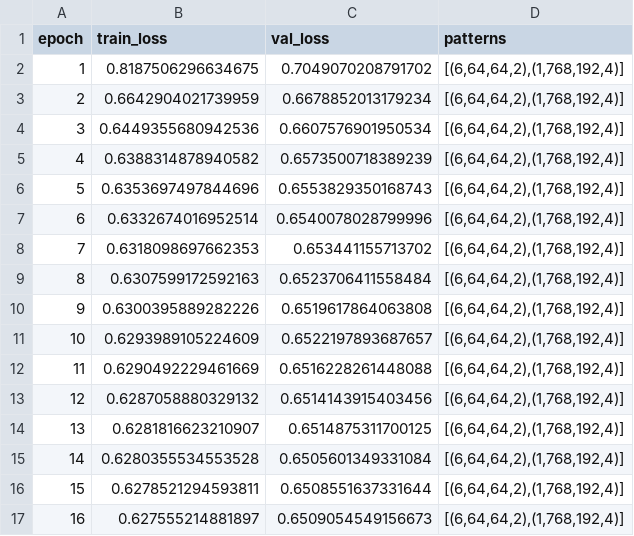
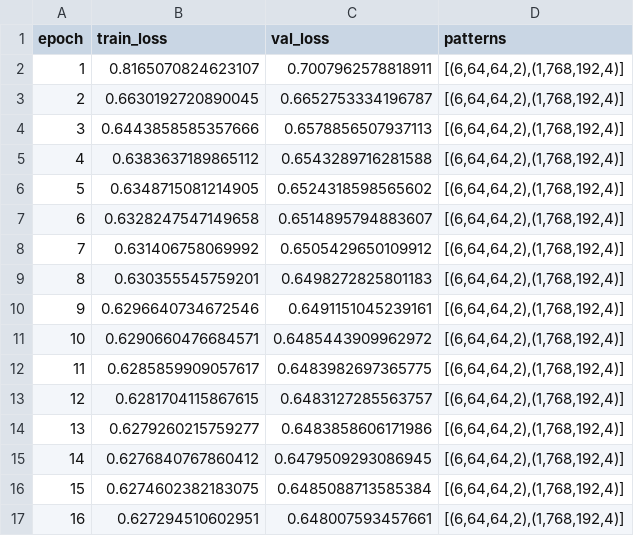
Before and after one commit to YizhaoGao/ksmm, a CSV file: train/test_ksmm_config/trained_models/ks_chain_patterns_[(6,64,64,2),(1,768,192,4)]_loss_curves.csv, drawn as a sheet; only a part is shown; the diff covers the shown part only.

```diff
--- a/train/test_ksmm_config/trained_models/ks_chain_patterns_[(6,64,64,2),(1,768,192,4)]_loss_curves.csv
+++ b/train/test_ksmm_config/trained_models/ks_chain_patterns_[(6,64,64,2),(1,768,192,4)]_loss_curves.csv
@@ -1,17 +1,17 @@
 epoch,train_loss,val_loss,patterns
-1,0.8187506296634675,0.7049070208791702,"[(6,64,64,2),(1,768,192,4)]"
-2,0.6642904021739959,0.6678852013179234,"[(6,64,64,2),(1,768,192,4)]"
-3,0.6449355680942536,0.6607576901950534,"[(6,64,64,2),(1,768,192,4)]"
-4,0.6388314878940582,0.6573500718389239,"[(6,64,64,2),(1,768,192,4)]"
-5,0.6353697497844696,0.6553829350168743,"[(6,64,64,2),(1,768,192,4)]"
-6,0.6332674016952514,0.6540078028799996,"[(6,64,64,2),(1,768,192,4)]"
-7,0.6318098697662353,0.653441155713702,"[(6,64,64,2),(1,768,192,4)]"
-8,0.6307599172592163,0.6523706411558484,"[(6,64,64,2),(1,768,192,4)]"
-9,0.6300395889282226,0.6519617864063808,"[(6,64,64,2),(1,768,192,4)]"
-10,0.6293989105224609,0.6522197893687657,"[(6,64,64,2),(1,768,192,4)]"
-11,0.6290492229461669,0.6516228261448088,"[(6,64,64,2),(1,768,192,4)]"
-12,0.6287058880329132,0.6514143915403456,"[(6,64,64,2),(1,768,192,4)]"
-13,0.6281816623210907,0.6514875311700125,"[(6,64,64,2),(1,768,192,4)]"
-14,0.6280355534553528,0.6505601349331084,"[(6,64,64,2),(1,768,192,4)]"
-15,0.6278521294593811,0.6508551637331644,"[(6,64,64,2),(1,768,192,4)]"
-16,0.627555214881897,0.6509054549156673,"[(6,64,64,2),(1,768,192,4)]"
+1,0.8165070824623107,0.7007962578818911,"[(6,64,64,2),(1,768,192,4)]"
+2,0.6630192720890045,0.6652753334196787,"[(6,64,64,2),(1,768,192,4)]"
+3,0.6443858585357666,0.6578856507937113,"[(6,64,64,2),(1,768,192,4)]"
+4,0.6383637189865112,0.6543289716281588,"[(6,64,64,2),(1,768,192,4)]"
+5,0.6348715081214905,0.6524318598565602,"[(6,64,64,2),(1,768,192,4)]"
+6,0.6328247547149658,0.6514895794883607,"[(6,64,64,2),(1,768,192,4)]"
+7,0.631406758069992,0.6505429650109912,"[(6,64,64,2),(1,768,192,4)]"
+8,0.630355545759201,0.6498272825801183,"[(6,64,64,2),(1,768,192,4)]"
+9,0.6296640734672546,0.6491151045239161,"[(6,64,64,2),(1,768,192,4)]"
+10,0.6290660476684571,0.6485443909962972,"[(6,64,64,2),(1,768,192,4)]"
+11,0.6285859909057617,0.6483982697365775,"[(6,64,64,2),(1,768,192,4)]"
+12,0.6281704115867615,0.6483127285563757,"[(6,64,64,2),(1,768,192,4)]"
+13,0.6279260215759277,0.6483858606171986,"[(6,64,64,2),(1,768,192,4)]"
+14,0.6276840767860412,0.6479509293086945,"[(6,64,64,2),(1,768,192,4)]"
+15,0.6274602382183075,0.6485088713585384,"[(6,64,64,2),(1,768,192,4)]"
+16,0.627294510602951,0.648007593457661,"[(6,64,64,2),(1,768,192,4)]"
```
Also changed, not shown: 168 edited cells elsewhere in this file, train/test_ksmm_config/trained_models/ks_chain_patterns_[(6,128,128,1),(1,1536,384,2)]_loss_curves.csv, 30 other files.
